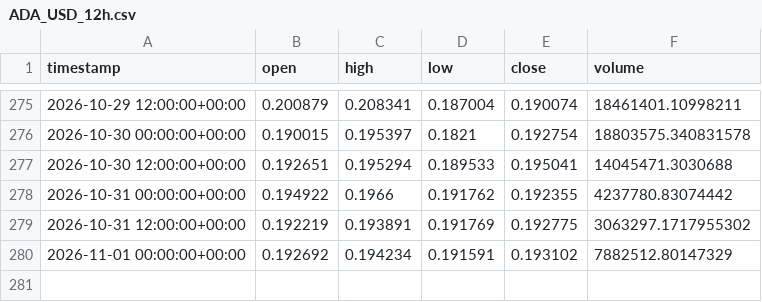
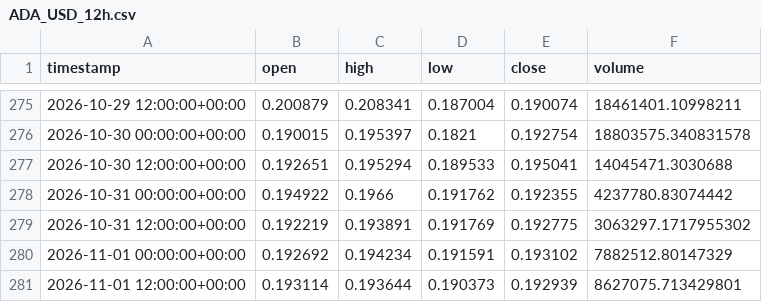
Before and after one commit to jcbusti-stack/Trading-nicabot, a CSV file: datos_velas/ADA_USD_12h.csv, drawn as a sheet; only a part is shown, gaps mark what is left out; the diff names each change by its address in the sheet, - before the commit and + after, or states it on an @@ line.

```diff
--- a/datos_velas/ADA_USD_12h.csv
+++ b/datos_velas/ADA_USD_12h.csv
+row 281: 2026-11-01 12:00:00+00:00 | 0.193114 | 0.193644 | 0.190373 | 0.192939 | 8627075.713429801
```
Also changed, not shown: datos_velas/BONK_USD_12h.csv, datos_velas/BTC_USD_12h.csv, 12 other files.
